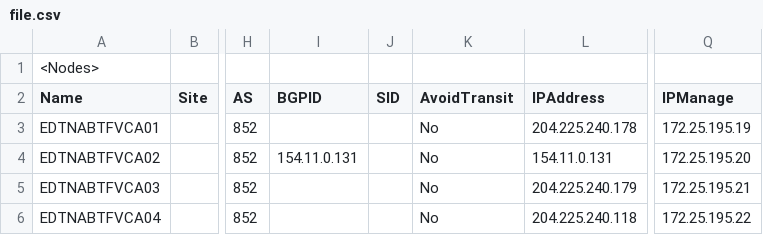
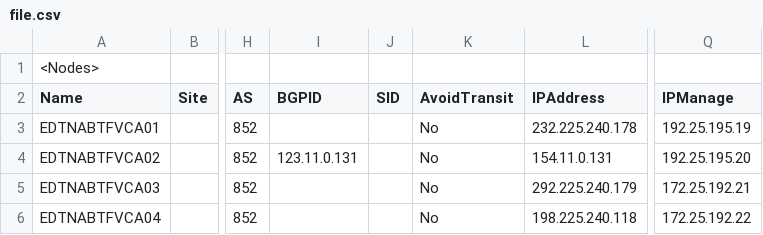
Before and after one commit to Soroush-p/web_application, a CSV file: file.csv, drawn as a sheet; only a part is shown, gaps mark what is left out; the diff names each change by its address in the sheet, - before the commit and + after, or states it on an @@ line.

Commit message:
Update file.csv

```diff
--- a/file.csv
+++ b/file.csv
-L3 (IPAddress): 204.225.240.178
+L3 (IPAddress): 232.225.240.178
-Q3 (IPManage): 172.25.195.19
+Q3 (IPManage): 192.25.195.19
-I4 (BGPID): 154.11.0.131
+I4 (BGPID): 123.11.0.131
-Q4 (IPManage): 172.25.195.20
+Q4 (IPManage): 192.25.195.20
-L5 (IPAddress): 204.225.240.179
+L5 (IPAddress): 292.225.240.179
-Q5 (IPManage): 172.25.195.21
+Q5 (IPManage): 172.25.192.21
-L6 (IPAddress): 204.225.240.118
+L6 (IPAddress): 198.225.240.118
-Q6 (IPManage): 172.25.195.22
+Q6 (IPManage): 172.25.192.22
```
